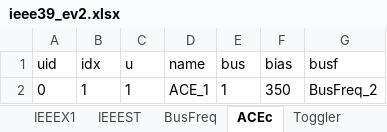
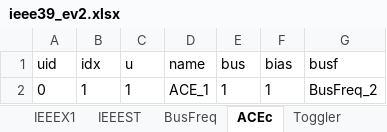
Before and after one commit to shebuxin/andes, an Excel workbook: jwang/case/ieee39_ev2.xlsx, sheet ACEc, drawn as a sheet; values as stored, in another font and other column widths than the file's, no borders; the diff names each change by its address in the sheet, - before the commit and + after, or states it on an @@ line.

```diff
--- a/jwang/case/ieee39_ev2.xlsx (sheet ACEc)
+++ b/jwang/case/ieee39_ev2.xlsx (sheet ACEc)
-F2 (bias): 350
+F2 (bias): 1
```
Also changed, not shown: sheet PV, sheet Slack, jwang/case/ieee14_base.xlsx, 2 other files.
